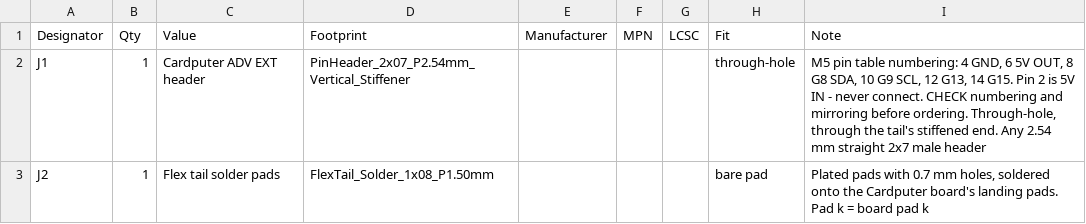
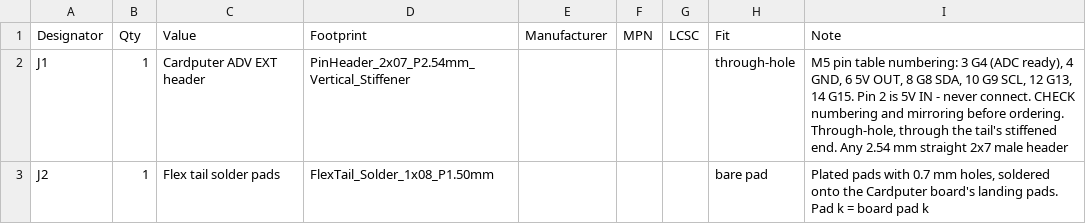
Before and after one commit to Softhook/BioMapping, a CSV file: hardware/biomap_cardputer_tail/bom.csv, drawn as a sheet.

```diff
--- a/hardware/biomap_cardputer_tail/bom.csv
+++ b/hardware/biomap_cardputer_tail/bom.csv
@@ -1,3 +1,3 @@
 Designator,Qty,Value,Footprint,Manufacturer,MPN,LCSC,Fit,Note
-"J1",1,"Cardputer ADV EXT header",PinHeader_2x07_P2.54mm_Vertical_Stiffener,"","",,through-hole,"M5 pin table numbering: 4 GND, 6 5V OUT, 8 G8 SDA, 10 G9 SCL, 12 G13, 14 G15. Pin 2 is 5V IN - never connect. CHECK numbering and mirroring before ordering. Through-hole, through the tail's stiffened end. Any 2.54 mm straight 2x7 male header"
+"J1",1,"Cardputer ADV EXT header",PinHeader_2x07_P2.54mm_Vertical_Stiffener,"","",,through-hole,"M5 pin table numbering: 3 G4 (ADC ready), 4 GND, 6 5V OUT, 8 G8 SDA, 10 G9 SCL, 12 G13, 14 G15. Pin 2 is 5V IN - never connect. CHECK numbering and mirroring before ordering. Through-hole, through the tail's stiffened end. Any 2.54 mm straight 2x7 male header"
 "J2",1,"Flex tail solder pads",FlexTail_Solder_1x08_P1.50mm,"","",,bare pad,"Plated pads with 0.7 mm holes, soldered onto the Cardputer board's landing pads. Pad k = board pad k"
```
Also changed, not shown: 10 other files.
